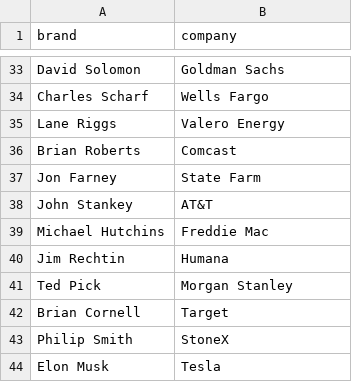
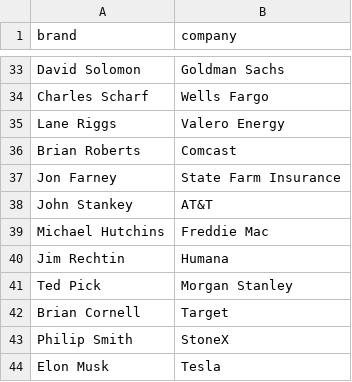
Before and after one commit to PatrickRyanLane/news-sentiment-dashboard, a CSV file: ceo_companies.csv, drawn as a sheet; only a part is shown, gaps mark what is left out.

Commit message:
Update ceo_companies.csv

```diff
--- a/ceo_companies.csv
+++ b/ceo_companies.csv
@@ -36,3 +36,3 @@ Lane Riggs,Valero Energy
 Brian Roberts,Comcast
-Jon Farney,State Farm
+Jon Farney,State Farm Insurance
 John Stankey,AT&T
```
